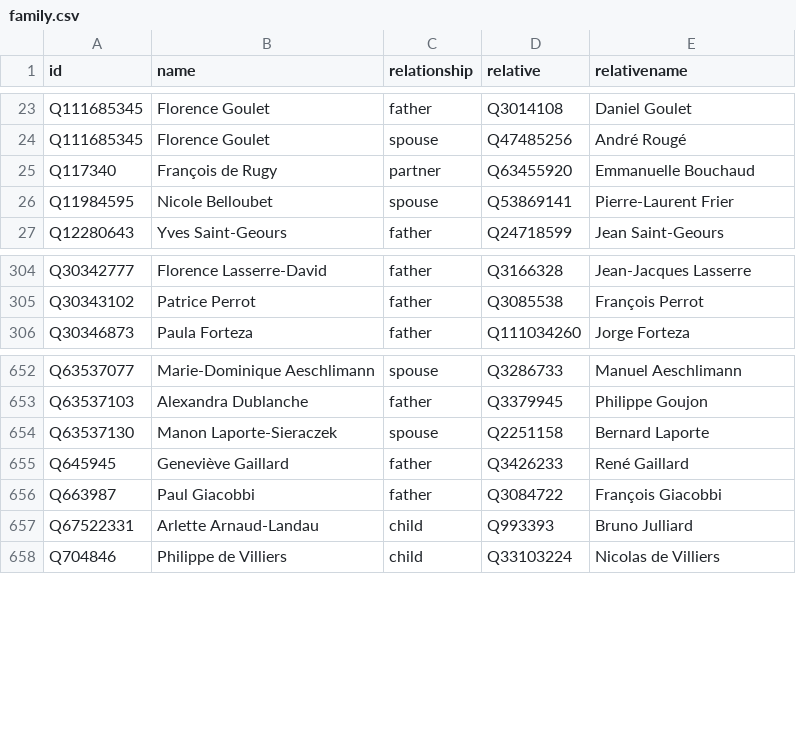
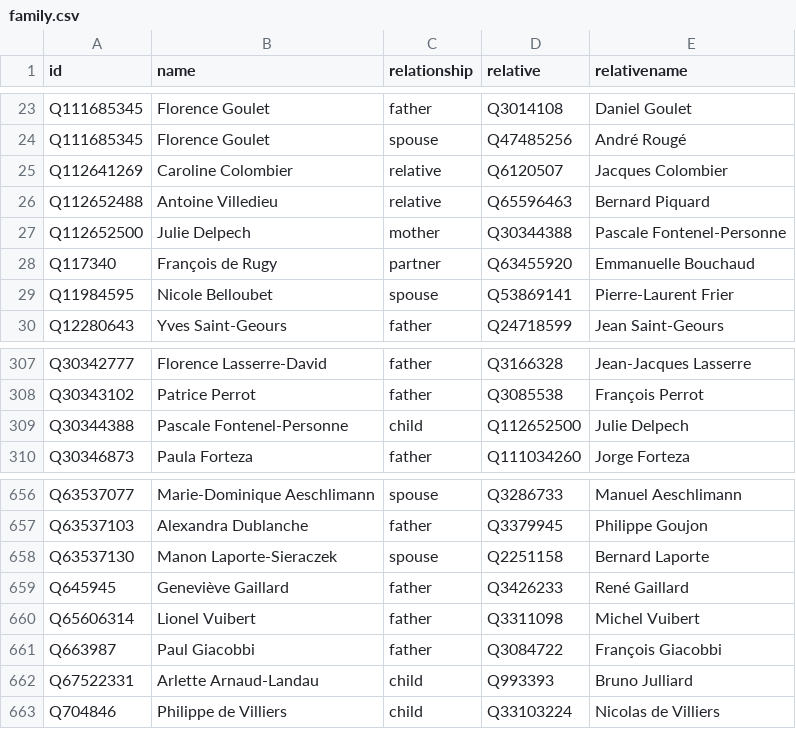
Before and after one commit to every-politician-scrapers/france-cabinet, a CSV file: html/family.csv, drawn as a sheet; only a part is shown, gaps mark what is left out.

```diff
--- a/html/family.csv
+++ b/html/family.csv
@@ -24,2 +24,5 @@ Q111685345,Florence Goulet,father,Q3014108,Daniel Goulet
 Q111685345,Florence Goulet,spouse,Q47485256,André Rougé
+Q112641269,Caroline Colombier,relative,Q6120507,Jacques Colombier
+Q112652488,Antoine Villedieu,relative,Q65596463,Bernard Piquard
+Q112652500,Julie Delpech,mother,Q30344388,Pascale Fontenel-Personne
 Q117340,François de Rugy,partner,Q63455920,Emmanuelle Bouchaud
@@ -305,2 +308,3 @@ Q30342777,Florence Lasserre-David,father,Q3166328,Jean-Jacques Lasserre
 Q30343102,Patrice Perrot,father,Q3085538,François Perrot
+Q30344388,Pascale Fontenel-Personne,child,Q112652500,Julie Delpech
 Q30346873,Paula Forteza,father,Q111034260,Jorge Forteza
@@ -655,2 +659,3 @@ Q63537130,Manon Laporte-Sieraczek,spouse,Q2251158,Bernard Laporte
 Q645945,Geneviève Gaillard,father,Q3426233,René Gaillard
+Q65606314,Lionel Vuibert,father,Q3311098,Michel Vuibert
 Q663987,Paul Giacobbi,father,Q3084722,François Giacobbi
```
Also changed, not shown: html/holders21.csv, html/legislators.csv.
